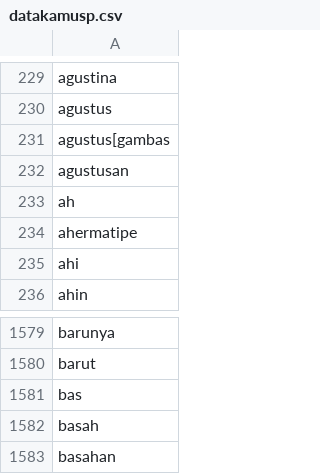
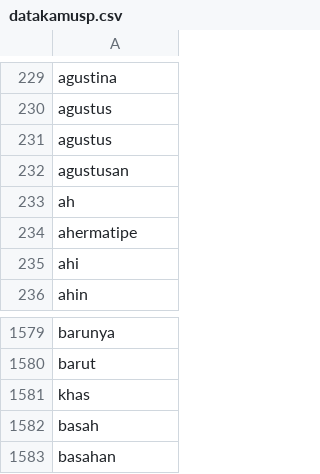
Before and after one commit to RBellaApriliaDamayanti22/skripsi, a CSV file: datakamusp.csv, drawn as a sheet; only a part is shown, gaps mark what is left out.

Commit message:
Update datakamusp.csv

```diff
--- a/datakamusp.csv
+++ b/datakamusp.csv
@@ -230,3 +230,3 @@ agustina
 agustus
-agustus[gambas
+agustus
 agustusan
@@ -1580,3 +1580,3 @@ barunya
 barut
-bas
+khas
 basah
```
